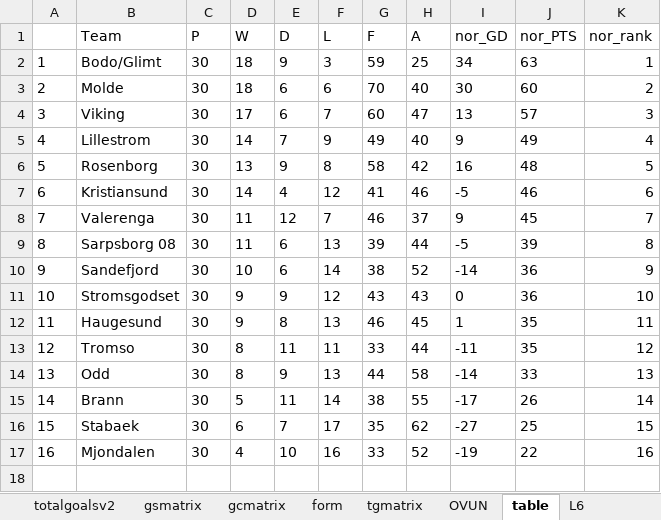
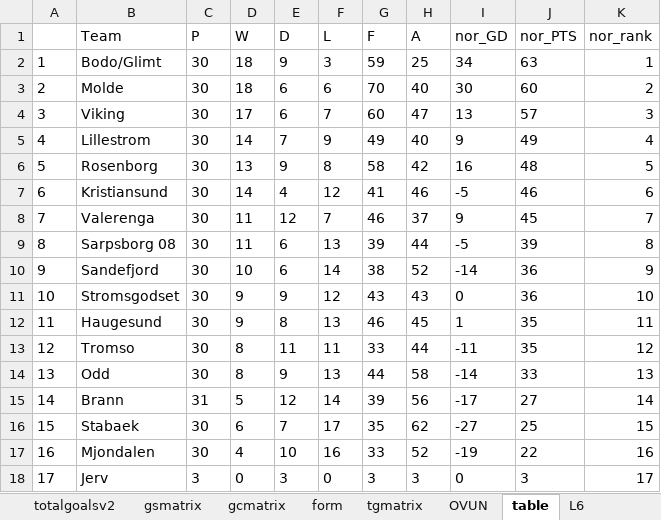
Before and after one commit to gitboyzorro5/Rsoccer, an Excel workbook: NOR.xlsx, sheet table, drawn as a sheet; values as stored, in another font and other column widths than the file's, no borders; the diff names each change by its address in the sheet, - before the commit and + after, or states it on an @@ line.

```diff
--- a/NOR.xlsx (sheet table)
+++ b/NOR.xlsx (sheet table)
-C15 (P): 30
+C15 (P): 31
-E15 (D): 11
+E15 (D): 12
-G15 (F): 38
+G15 (F): 39
-H15 (A): 55
+H15 (A): 56
-J15 (nor_PTS): 26
+J15 (nor_PTS): 27
+row 18: 17 | Jerv | 3 | 0 | 3 | 0 | 3 | 3 | 0 | 3 | 17
```
Also changed, not shown: sheet NOR, sheet homepoisson, sheet awaypoisson, sheet OVUN, sheet L6, sheet totalgoalsv2, 6 more sheets, Divisions/E0.xlsx, POL.xlsx, 20 other files.
